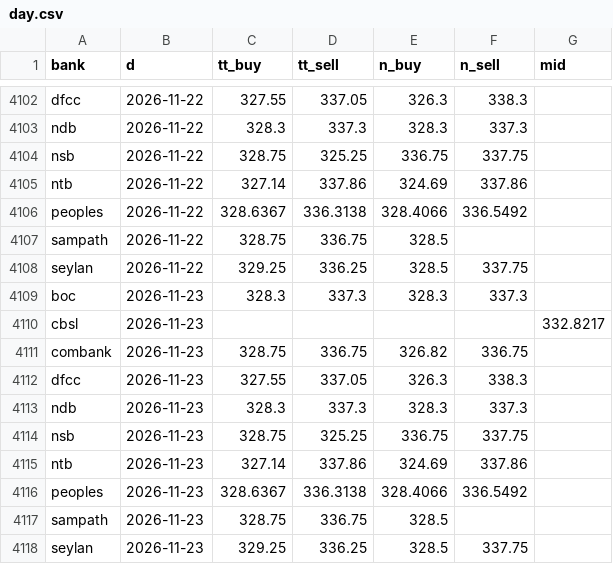
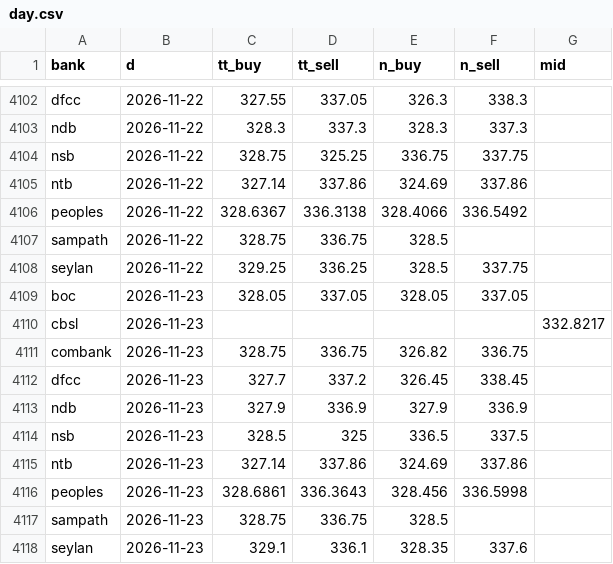
Before and after one commit to anjulalk/fxtrack, a CSV file: data/day.csv, drawn as a sheet; only a part is shown, gaps mark what is left out.

```diff
--- a/data/day.csv
+++ b/data/day.csv
@@ -4108,11 +4108,11 @@ sampath,2026-11-22,328.75,336.75,328.5,,
 seylan,2026-11-22,329.25,336.25,328.5,337.75,
-boc,2026-11-23,328.3,337.3,328.3,337.3,
+boc,2026-11-23,328.05,337.05,328.05,337.05,
 cbsl,2026-11-23,,,,,332.8217
 combank,2026-11-23,328.75,336.75,326.82,336.75,
-dfcc,2026-11-23,327.55,337.05,326.3,338.3,
-ndb,2026-11-23,328.3,337.3,328.3,337.3,
-nsb,2026-11-23,328.75,325.25,336.75,337.75,
+dfcc,2026-11-23,327.7,337.2,326.45,338.45,
+ndb,2026-11-23,327.9,336.9,327.9,336.9,
+nsb,2026-11-23,328.5,325,336.5,337.5,
 ntb,2026-11-23,327.14,337.86,324.69,337.86,
-peoples,2026-11-23,328.6367,336.3138,328.4066,336.5492,
+peoples,2026-11-23,328.6861,336.3643,328.456,336.5998,
 sampath,2026-11-23,328.75,336.75,328.5,,
-seylan,2026-11-23,329.25,336.25,328.5,337.75,
+seylan,2026-11-23,329.1,336.1,328.35,337.6,
```
Also changed, not shown: data/tick.csv, 2 other files.
